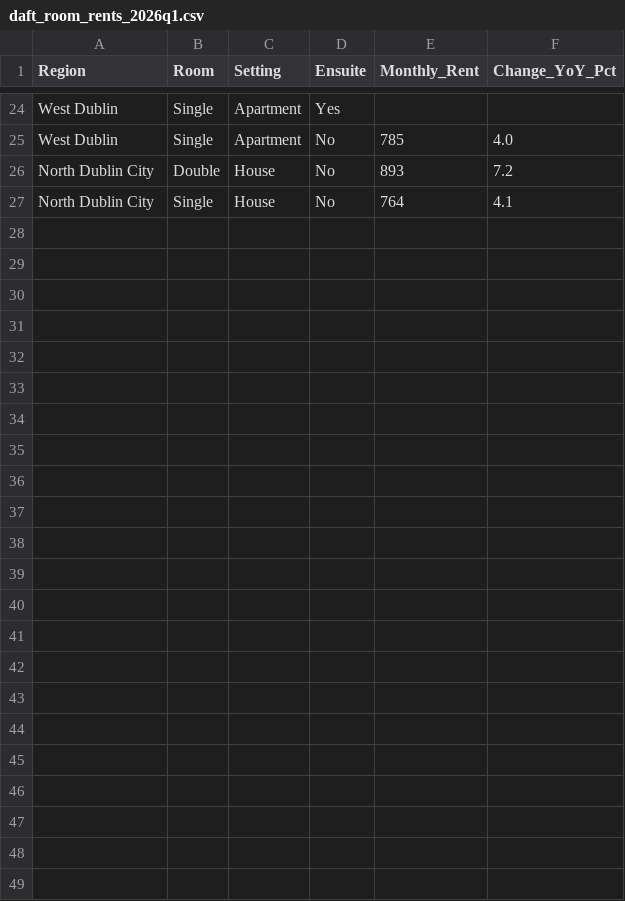
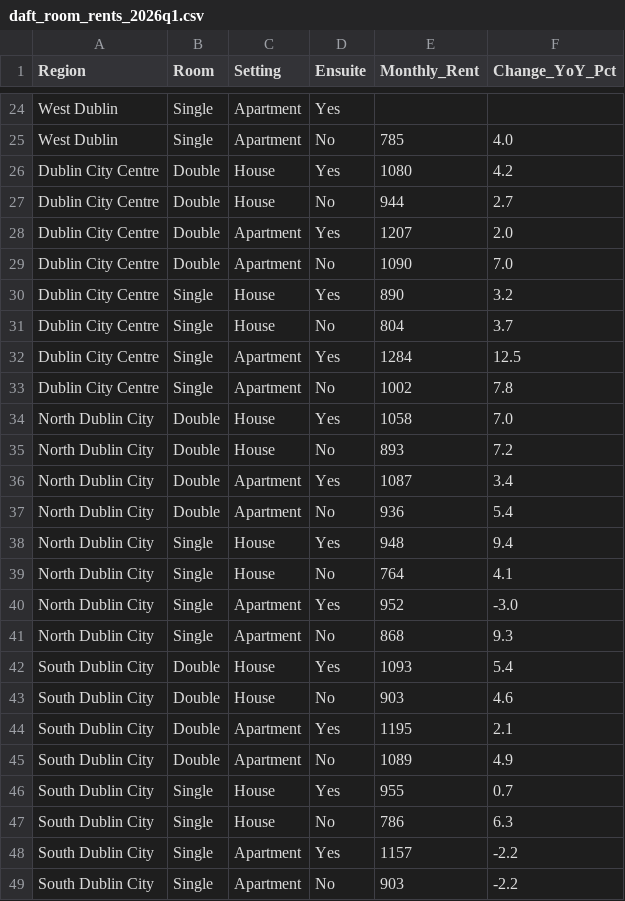
Before and after one commit to Sandyshor/Msc-Group-Project-Team-1, a CSV file: Data/daft_room_rents_2026q1.csv, drawn as a sheet; only a part is shown, gaps mark what is left out.

Commit message:
Fill missing rents, walking distances and places; compare shows figures only

```diff
--- a/Data/daft_room_rents_2026q1.csv
+++ b/Data/daft_room_rents_2026q1.csv
@@ -25,3 +25,25 @@ West Dublin,Single,Apartment,Yes,,
 West Dublin,Single,Apartment,No,785,4.0
+Dublin City Centre,Double,House,Yes,1080,4.2
+Dublin City Centre,Double,House,No,944,2.7
+Dublin City Centre,Double,Apartment,Yes,1207,2.0
+Dublin City Centre,Double,Apartment,No,1090,7.0
+Dublin City Centre,Single,House,Yes,890,3.2
+Dublin City Centre,Single,House,No,804,3.7
+Dublin City Centre,Single,Apartment,Yes,1284,12.5
+Dublin City Centre,Single,Apartment,No,1002,7.8
+North Dublin City,Double,House,Yes,1058,7.0
 North Dublin City,Double,House,No,893,7.2
+North Dublin City,Double,Apartment,Yes,1087,3.4
+North Dublin City,Double,Apartment,No,936,5.4
+North Dublin City,Single,House,Yes,948,9.4
 North Dublin City,Single,House,No,764,4.1
+North Dublin City,Single,Apartment,Yes,952,-3.0
+North Dublin City,Single,Apartment,No,868,9.3
+South Dublin City,Double,House,Yes,1093,5.4
+South Dublin City,Double,House,No,903,4.6
+South Dublin City,Double,Apartment,Yes,1195,2.1
+South Dublin City,Double,Apartment,No,1089,4.9
+South Dublin City,Single,House,Yes,955,0.7
+South Dublin City,Single,House,No,786,6.3
+South Dublin City,Single,Apartment,Yes,1157,-2.2
+South Dublin City,Single,Apartment,No,903,-2.2
```
Also changed, not shown: Data/daft_home_rents_2026q1.csv, 4 other files.
